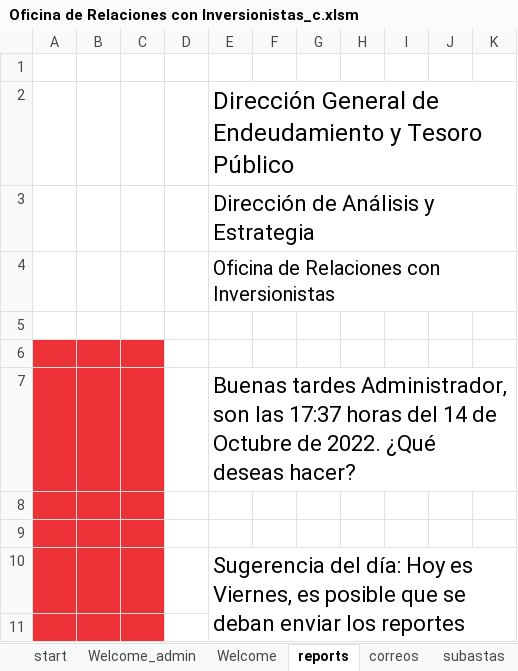
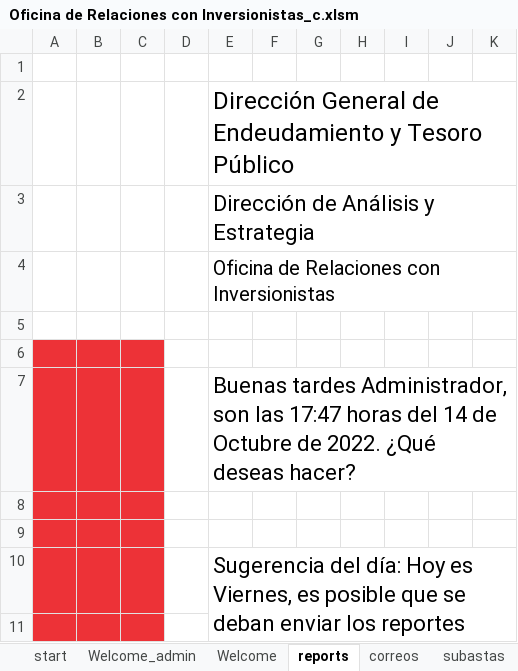
Before and after one commit to pportocarrero/investor-relations-tool, an Excel workbook: Oficina de Relaciones con Inversionistas_c.xlsm, sheet reports, drawn as a sheet; only a part is shown; values as stored, in another font and other column widths than the file's, no borders; charts and pictures not drawn; the diff names each change by its address in the sheet, - before the commit and + after, or states it on an @@ line.

```diff
--- a/Oficina de Relaciones con Inversionistas_c.xlsm (sheet reports)
+++ b/Oficina de Relaciones con Inversionistas_c.xlsm (sheet reports)
-E7: …son las 17:37 horas del…
+E7: …son las 17:47 horas del…
```
Also changed, not shown: sheet Welcome_admin, sheet Welcome, other sheet tabs, charts or pictures, 1 other file.
